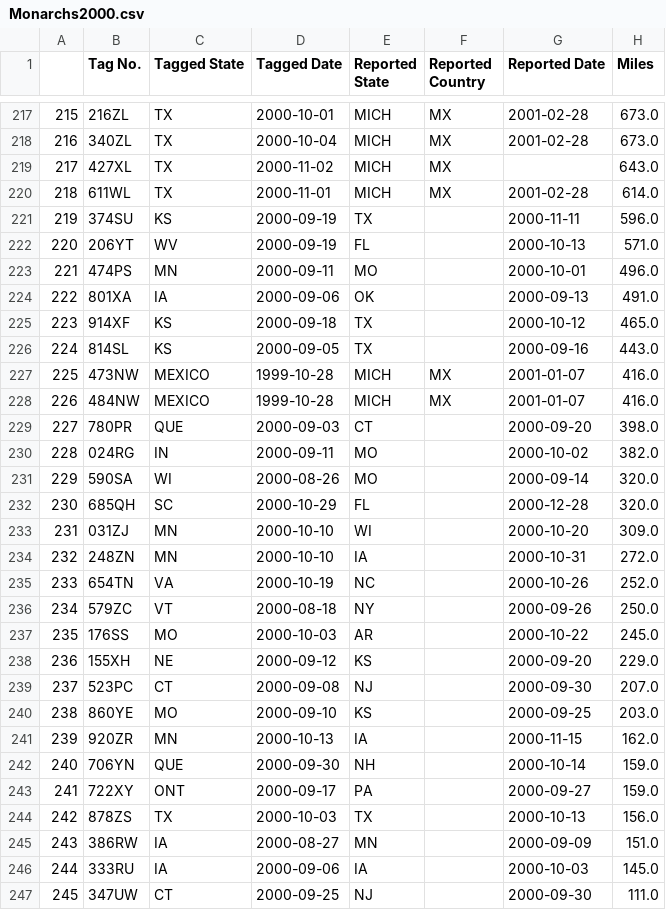
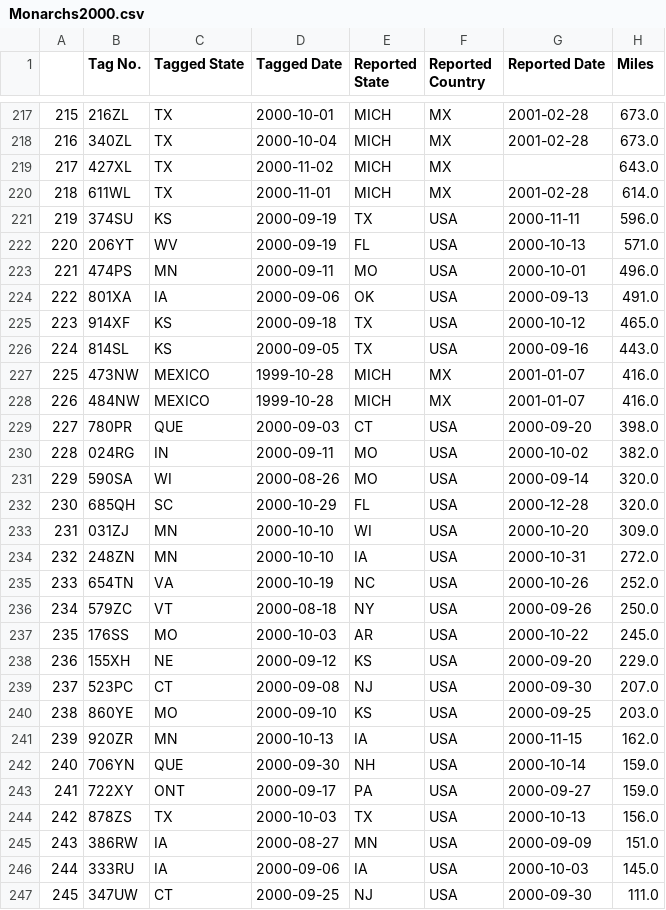
Before and after one commit to ArinkB/Monarchs, a CSV file: Data/Monarchs2000.csv, drawn as a sheet; only a part is shown, gaps mark what is left out; the diff covers the shown part only.

```diff
--- a/Data/Monarchs2000.csv
+++ b/Data/Monarchs2000.csv
@@ -220,28 +220,28 @@
 218,611WL,TX,2000-11-01,MICH,MX,2001-02-28,614.0
-219,374SU,KS,2000-09-19,TX,,2000-11-11,596.0
-220,206YT,WV,2000-09-19,FL,,2000-10-13,571.0
-221,474PS,MN,2000-09-11,MO,,2000-10-01,496.0
-222,801XA,IA,2000-09-06,OK,,2000-09-13,491.0
-223,914XF,KS,2000-09-18,TX,,2000-10-12,465.0
-224,814SL,KS,2000-09-05,TX,,2000-09-16,443.0
+219,374SU,KS,2000-09-19,TX,USA,2000-11-11,596.0
+220,206YT,WV,2000-09-19,FL,USA,2000-10-13,571.0
+221,474PS,MN,2000-09-11,MO,USA,2000-10-01,496.0
+222,801XA,IA,2000-09-06,OK,USA,2000-09-13,491.0
+223,914XF,KS,2000-09-18,TX,USA,2000-10-12,465.0
+224,814SL,KS,2000-09-05,TX,USA,2000-09-16,443.0
 225,473NW,MEXICO,1999-10-28,MICH,MX,2001-01-07,416.0
 226,484NW,MEXICO,1999-10-28,MICH,MX,2001-01-07,416.0
-227,780PR,QUE,2000-09-03,CT,,2000-09-20,398.0
-228,024RG,IN,2000-09-11,MO,,2000-10-02,382.0
-229,590SA,WI,2000-08-26,MO,,2000-09-14,320.0
-230,685QH,SC,2000-10-29,FL,,2000-12-28,320.0
-231,031ZJ,MN,2000-10-10,WI,,2000-10-20,309.0
-232,248ZN,MN,2000-10-10,IA,,2000-10-31,272.0
-233,654TN,VA,2000-10-19,NC,,2000-10-26,252.0
-234,579ZC,VT,2000-08-18,NY,,2000-09-26,250.0
-235,176SS,MO,2000-10-03,AR,,2000-10-22,245.0
-236,155XH,NE,2000-09-12,KS,,2000-09-20,229.0
-237,523PC,CT,2000-09-08,NJ,,2000-09-30,207.0
-238,860YE,MO,2000-09-10,KS,,2000-09-25,203.0
-239,920ZR,MN,2000-10-13,IA,,2000-11-15,162.0
-240,706YN,QUE,2000-09-30,NH,,2000-10-14,159.0
-241,722XY,ONT,2000-09-17,PA,,2000-09-27,159.0
-242,878ZS,TX,2000-10-03,TX,,2000-10-13,156.0
-243,386RW,IA,2000-08-27,MN,,2000-09-09,151.0
-244,333RU,IA,2000-09-06,IA,,2000-10-03,145.0
-245,347UW,CT,2000-09-25,NJ,,2000-09-30,111.0
+227,780PR,QUE,2000-09-03,CT,USA,2000-09-20,398.0
+228,024RG,IN,2000-09-11,MO,USA,2000-10-02,382.0
+229,590SA,WI,2000-08-26,MO,USA,2000-09-14,320.0
+230,685QH,SC,2000-10-29,FL,USA,2000-12-28,320.0
+231,031ZJ,MN,2000-10-10,WI,USA,2000-10-20,309.0
+232,248ZN,MN,2000-10-10,IA,USA,2000-10-31,272.0
+233,654TN,VA,2000-10-19,NC,USA,2000-10-26,252.0
+234,579ZC,VT,2000-08-18,NY,USA,2000-09-26,250.0
+235,176SS,MO,2000-10-03,AR,USA,2000-10-22,245.0
+236,155XH,NE,2000-09-12,KS,USA,2000-09-20,229.0
+237,523PC,CT,2000-09-08,NJ,USA,2000-09-30,207.0
+238,860YE,MO,2000-09-10,KS,USA,2000-09-25,203.0
+239,920ZR,MN,2000-10-13,IA,USA,2000-11-15,162.0
+240,706YN,QUE,2000-09-30,NH,USA,2000-10-14,159.0
+241,722XY,ONT,2000-09-17,PA,USA,2000-09-27,159.0
+242,878ZS,TX,2000-10-03,TX,USA,2000-10-13,156.0
+243,386RW,IA,2000-08-27,MN,USA,2000-09-09,151.0
+244,333RU,IA,2000-09-06,IA,USA,2000-10-03,145.0
+245,347UW,CT,2000-09-25,NJ,USA,2000-09-30,111.0
```
Also changed, not shown: 43 edited cells elsewhere in this file, 4 other files.
